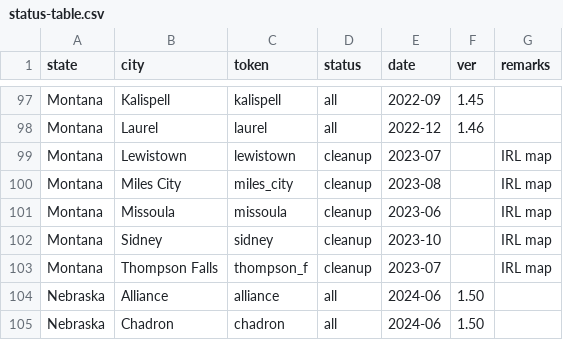
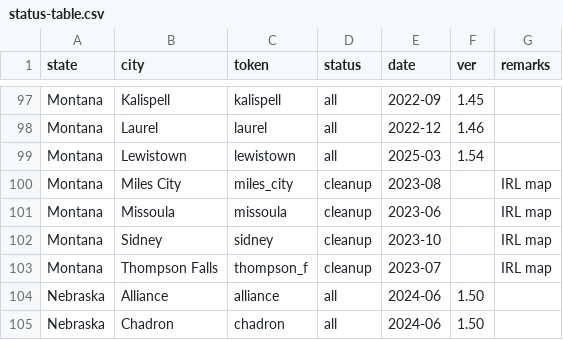
Before and after one commit to nautofon/cfd, a CSV file: info/status-table.csv, drawn as a sheet; only a part is shown, gaps mark what is left out.

```diff
--- a/info/status-table.csv
+++ b/info/status-table.csv
@@ -98,3 +98,3 @@ Montana,Kalispell,kalispell,all,2022-09,1.45,
 Montana,Laurel,laurel,all,2022-12,1.46,
-Montana,Lewistown,lewistown,cleanup,2023-07,,IRL map
+Montana,Lewistown,lewistown,all,2025-03,1.54,
 Montana,Miles City,miles_city,cleanup,2023-08,,IRL map
```
Also changed, not shown: 3 other files.
